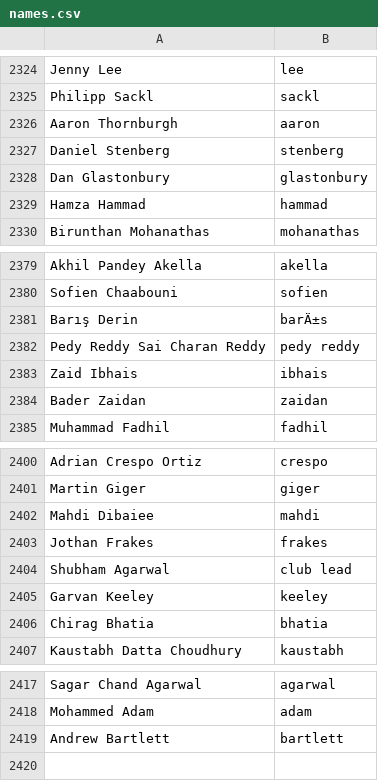
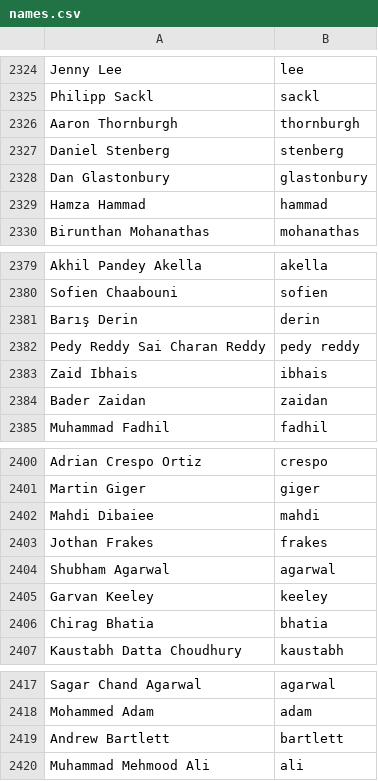
Before and after one commit to mozilla/community-data, a CSV file: names.csv, drawn as a sheet; only a part is shown, gaps mark what is left out.

Commit message:
Muhammad Mehmood Ali <mehmoodali4@gmail.com>: "l10n, Community Building,Tablet Contribution Program"

```diff
--- a/names.csv
+++ b/names.csv
@@ -2325,3 +2325,3 @@ Jenny Lee,lee
 Philipp Sackl,sackl
-Aaron Thornburgh,aaron
+Aaron Thornburgh,thornburgh
 Daniel Stenberg,stenberg
@@ -2380,3 +2380,3 @@ Akhil Pandey Akella,akella
 Sofien Chaabouni,sofien
-Barış Derin,barÄ±s
+Barış Derin,derin
 Pedy Reddy Sai Charan Reddy,pedy reddy
@@ -2403,3 +2403,3 @@ Mahdi Dibaiee,mahdi
 Jothan Frakes,frakes
-Shubham Agarwal,club lead
+Shubham Agarwal,agarwal
 Garvan Keeley,keeley
@@ -2419 +2419,2 @@ Mohammed Adam,adam
 Andrew Bartlett,bartlett
+Muhammad Mehmood Ali,ali
```
